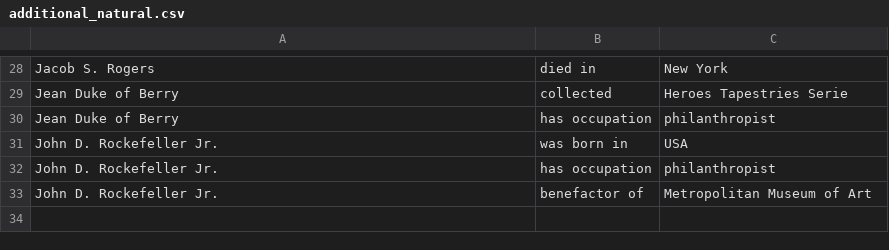
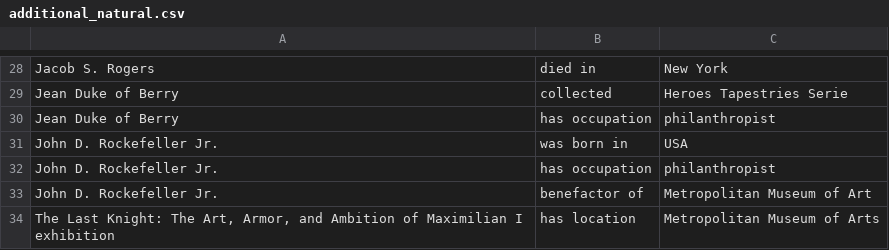
Before and after one commit to The-Sword-in-the-Stone-LOD/The-Sword-in-the-Stone-LOD, a CSV file: csv_files/additional_natural.csv, drawn as a sheet; only a part is shown, gaps mark what is left out; the diff names each change by its address in the sheet, - before the commit and + after, or states it on an @@ line.

Commit message:
Update additional_natural.csv

```diff
--- a/csv_files/additional_natural.csv
+++ b/csv_files/additional_natural.csv
+row 34: The Last Knight: The Art, Armor, and Ambition of Maximilian I exhibition | has location | Metropolitan Museum of Arts
```
